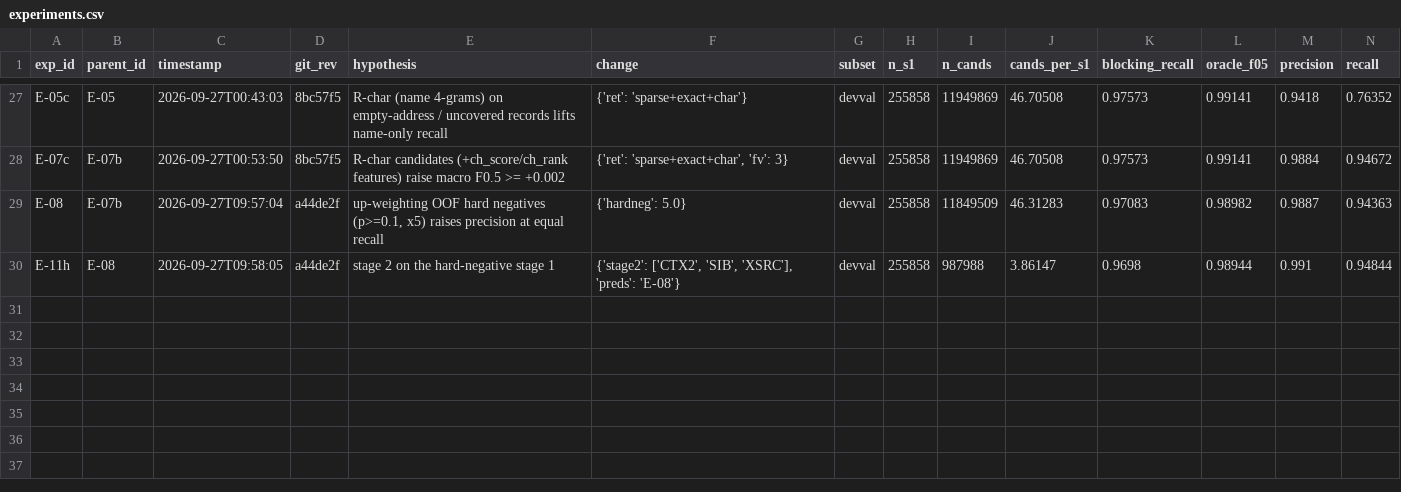
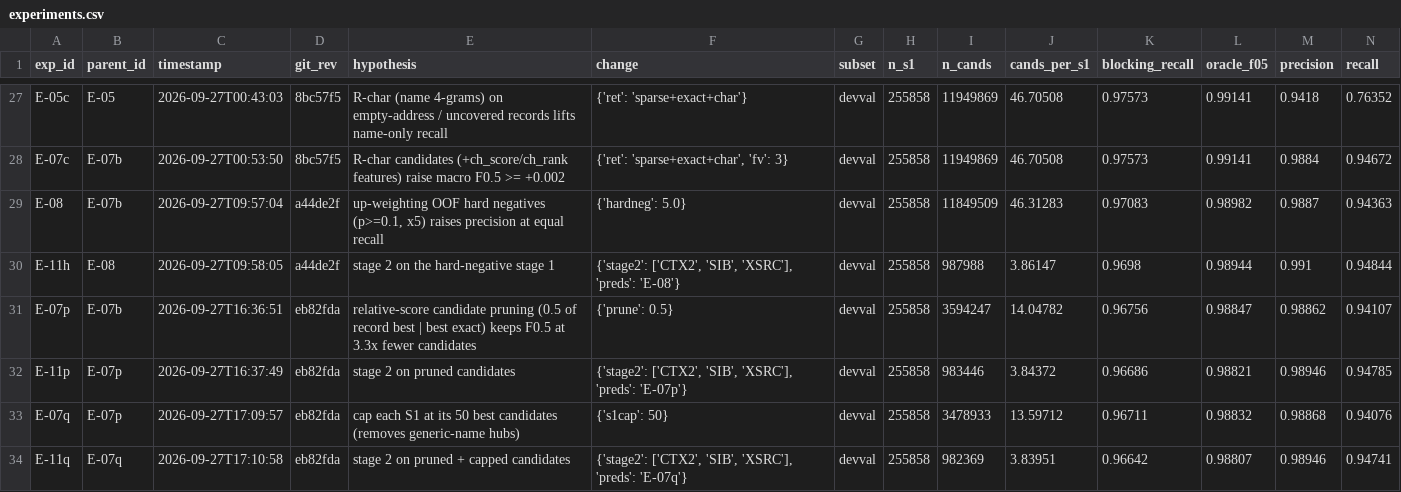
Before and after one commit to Senshi9898/Amazon-ML, a CSV file: experiments/experiments.csv, drawn as a sheet; only a part is shown, gaps mark what is left out; rows hold the shown columns only; the diff names each change by its address in the sheet, - before the commit and + after, or states it on an @@ line.

Commit message:
rule-based candidate pruning and per-S1 cap

```diff
--- a/experiments/experiments.csv
+++ b/experiments/experiments.csv
+row 31: E-07p | E-07b | 2026-09-27T16:36:51 | eb82fda | relative-score candidate pruning (0.5 of record best | best exact) keeps F0.5 at 3.3x fewer candidates | {'prune': 0.5} | devval | 255858 | 3594247 | 14.04782 | 0.96756 | 0.98847 | 0.98862 | 0.94107
+row 32: E-11p | E-07p | 2026-09-27T16:37:49 | eb82fda | stage 2 on pruned candidates | {'stage2': ['CTX2', 'SIB', 'XSRC'], 'preds': 'E-07p'} | devval | 255858 | 983446 | 3.84372 | 0.96686 | 0.98821 | 0.98946 | 0.94785
+row 33: E-07q | E-07p | 2026-09-27T17:09:57 | eb82fda | cap each S1 at its 50 best candidates (removes generic-name hubs) | {'s1cap': 50} | devval | 255858 | 3478933 | 13.59712 | 0.96711 | 0.98832 | 0.98868 | 0.94076
+row 34: E-11q | E-07q | 2026-09-27T17:10:58 | eb82fda | stage 2 on pruned + capped candidates | {'stage2': ['CTX2', 'SIB', 'XSRC'], 'preds': 'E-07q'} | devval | 255858 | 982369 | 3.83951 | 0.96642 | 0.98807 | 0.98946 | 0.94741
```
Also changed, not shown: 3 other files.
